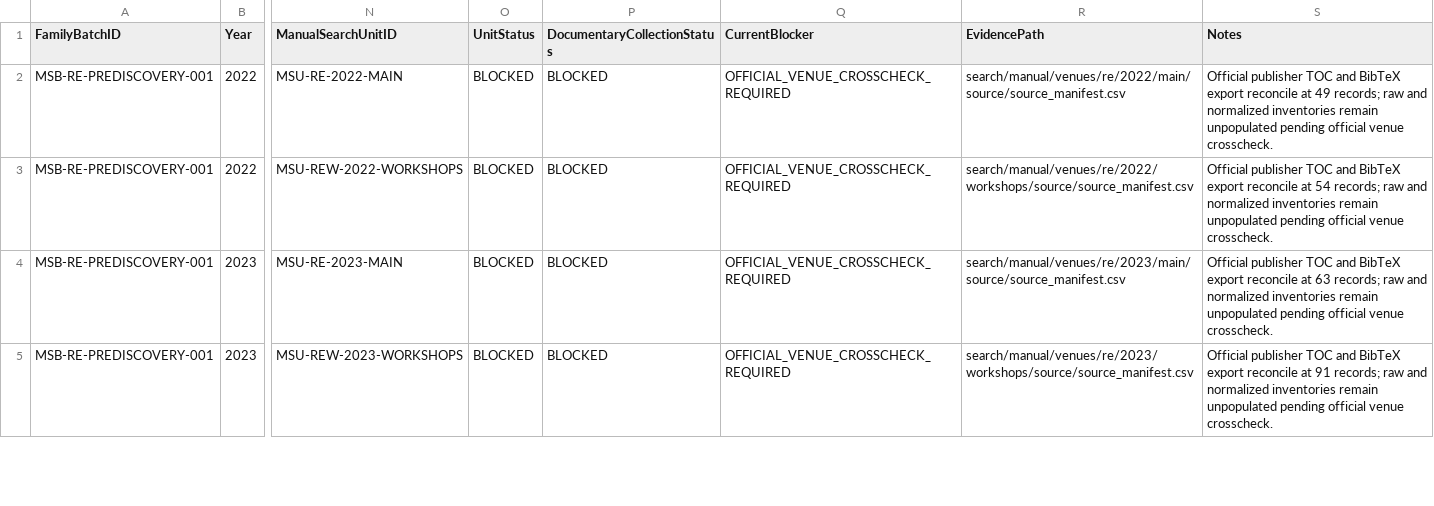
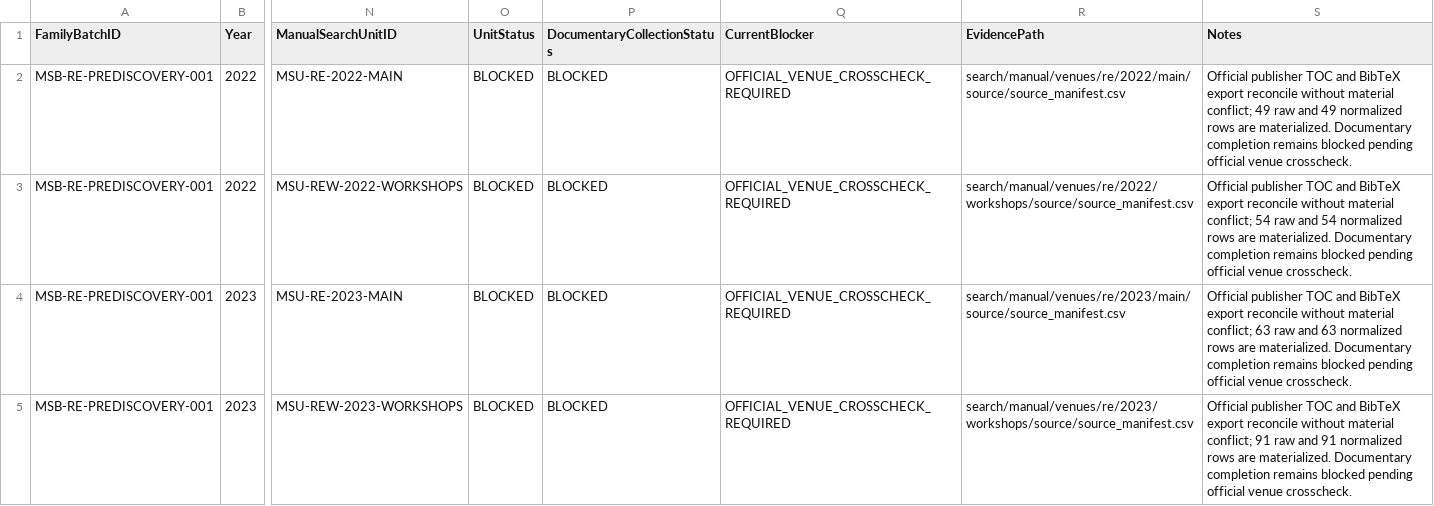
Before and after one commit to helaine-barreiros/uml-quality-study, a CSV file: search/manual/venues/re/re_family_collection_matrix.csv, drawn as a sheet; only a part is shown, gaps mark what is left out; the diff covers the shown part only; the diff names each change by its address in the sheet, - before the commit and + after, or states it on an @@ line.

```diff
--- a/search/manual/venues/re/re_family_collection_matrix.csv
+++ b/search/manual/venues/re/re_family_collection_matrix.csv
-S2 (Notes): …export reconcile at 49 records; raw and normalized inventories remain unpopulated pending official…
+S2 (Notes): …export reconcile without material conflict; 49 raw and 49 normalized rows are materialized. Documentary completion remains blocked pending official…
-S3 (Notes): …export reconcile at 54 records; raw and normalized inventories remain unpopulated pending official…
+S3 (Notes): …export reconcile without material conflict; 54 raw and 54 normalized rows are materialized. Documentary completion remains blocked pending official…
-S4 (Notes): …export reconcile at 63 records; raw and normalized inventories remain unpopulated pending official…
+S4 (Notes): …export reconcile without material conflict; 63 raw and 63 normalized rows are materialized. Documentary completion remains blocked pending official…
-S5 (Notes): …export reconcile at 91 records; raw and normalized inventories remain unpopulated pending official…
+S5 (Notes): …export reconcile without material conflict; 91 raw and 91 normalized rows are materialized. Documentary completion remains blocked pending official…
```
Also changed, not shown: 4 edited cells elsewhere in this file, search/manual/manual_collection_phase_log.csv, search/manual/manual_search_unit_registry.csv, 3 other files.
